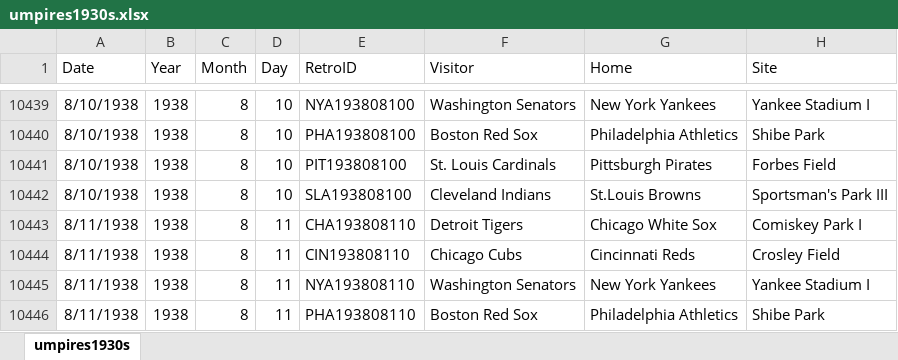
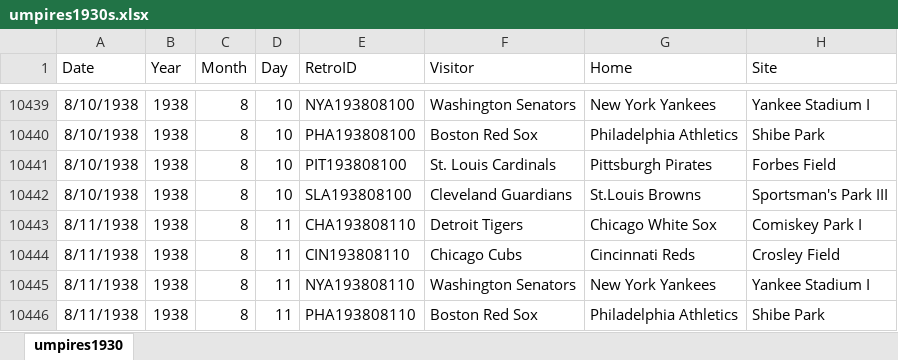
Before and after one commit to mhamel12/RetrosheetUmpires, an Excel workbook: examples/umpires1930s.xlsx, sheet umpires1930, drawn as a sheet; only a part is shown, gaps mark what is left out; values as stored, in another font and other column widths than the file's, no borders; the diff covers the shown part only; the diff names each change by its address in the sheet, - before the commit and + after, or states it on an @@ line.

```diff
--- a/examples/umpires1930s.xlsx (sheet umpires1930)
+++ b/examples/umpires1930s.xlsx (sheet umpires1930)
-sheet tab: umpires1930s
+sheet tab: umpires1930
-F10442 (Visitor): Cleveland Indians
+F10442 (Visitor): Cleveland Guardians
```
Also changed, not shown: 1 added row, 1 removed row, 8 moved rows and 1526 edited cells elsewhere in this sheet, examples/umpires1900s.xlsx, examples/umpires1910s.xlsx, 17 other files.
